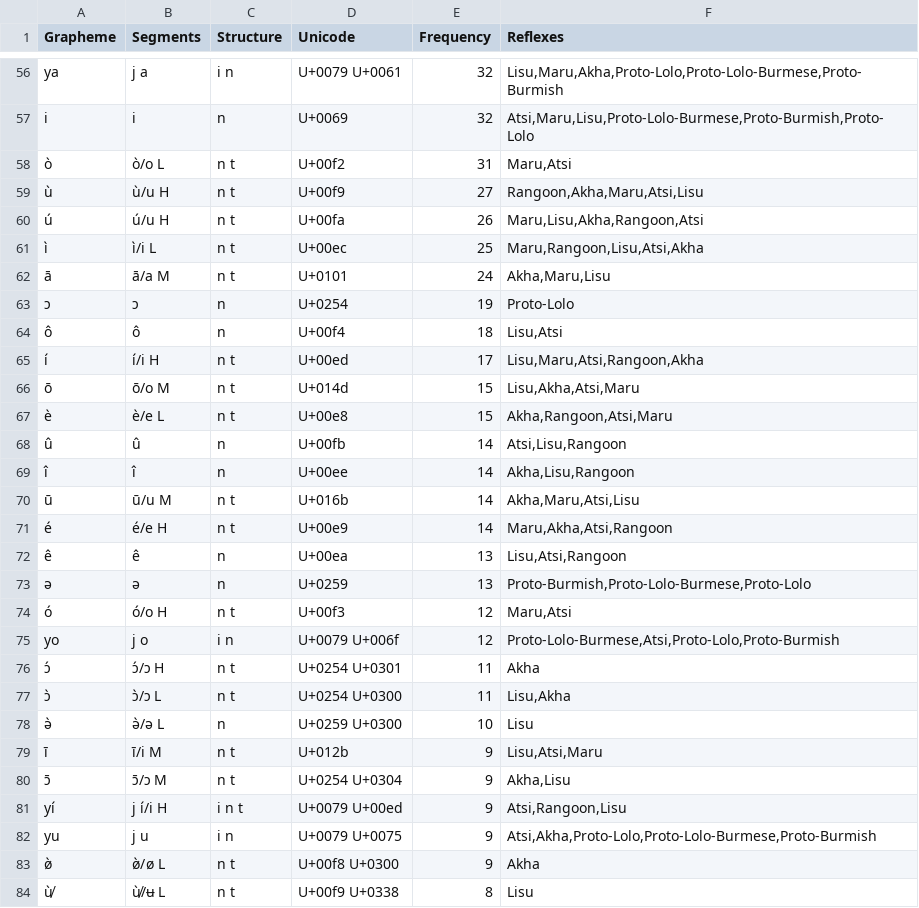
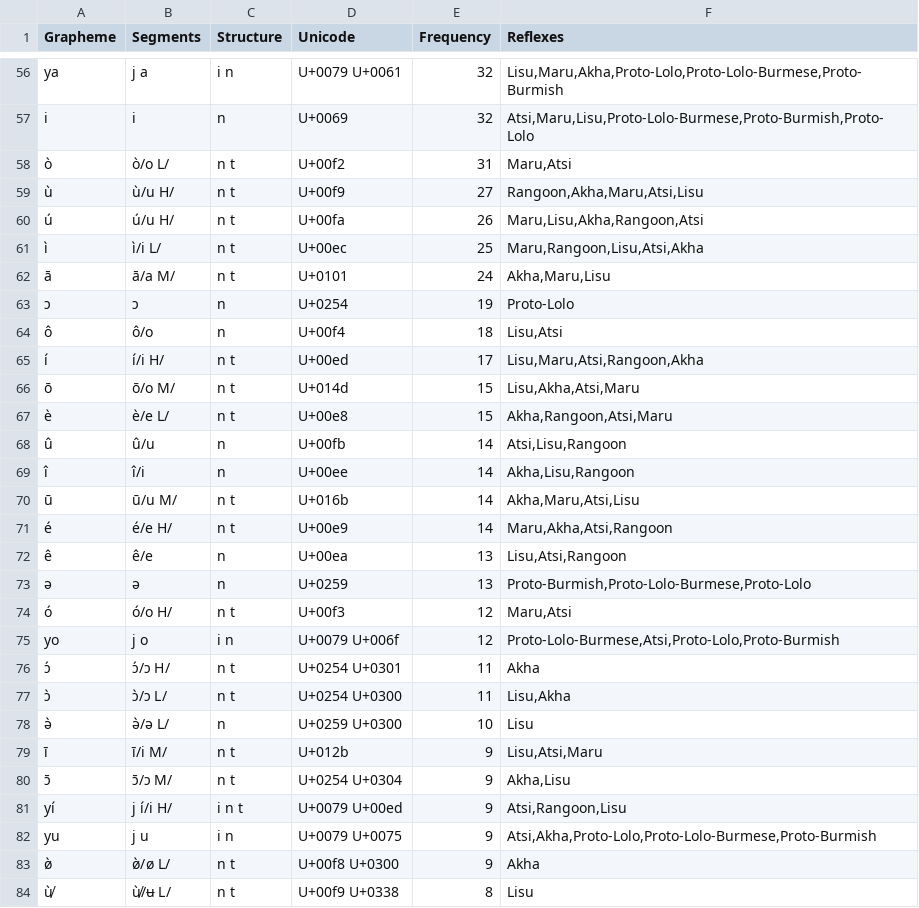
Before and after one commit to digling/burmish, a TSV file: datasets/Burling1967/orthography.tsv, drawn as a sheet; only a part is shown, gaps mark what is left out; the diff covers the shown part only.

```diff
--- a/datasets/Burling1967/orthography.tsv
+++ b/datasets/Burling1967/orthography.tsv
@@ -57,28 +57,28 @@ ya	j a	i n	U+0079 U+0061	32	Lisu,Maru,Akha,Proto-Lolo,Proto-Lolo-Burmese,Proto-B
 i	i	n	U+0069	32	Atsi,Maru,Lisu,Proto-Lolo-Burmese,Proto-Burmish,Proto-Lolo
-ò	ò/o L	n t	U+00f2	31	Maru,Atsi
-ù	ù/u H	n t	U+00f9	27	Rangoon,Akha,Maru,Atsi,Lisu
-ú	ú/u H	n t	U+00fa	26	Maru,Lisu,Akha,Rangoon,Atsi
-ì	ì/i L	n t	U+00ec	25	Maru,Rangoon,Lisu,Atsi,Akha
-ā	ā/a M	n t	U+0101	24	Akha,Maru,Lisu
+ò	ò/o L/	n t	U+00f2	31	Maru,Atsi
+ù	ù/u H/	n t	U+00f9	27	Rangoon,Akha,Maru,Atsi,Lisu
+ú	ú/u H/	n t	U+00fa	26	Maru,Lisu,Akha,Rangoon,Atsi
+ì	ì/i L/	n t	U+00ec	25	Maru,Rangoon,Lisu,Atsi,Akha
+ā	ā/a M/	n t	U+0101	24	Akha,Maru,Lisu
 ɔ	ɔ	n	U+0254	19	Proto-Lolo
-ô	ô	n	U+00f4	18	Lisu,Atsi
-í	í/i H	n t	U+00ed	17	Lisu,Maru,Atsi,Rangoon,Akha
-ō	ō/o M	n t	U+014d	15	Lisu,Akha,Atsi,Maru
-è	è/e L	n t	U+00e8	15	Akha,Rangoon,Atsi,Maru
-û	û	n	U+00fb	14	Atsi,Lisu,Rangoon
-î	î	n	U+00ee	14	Akha,Lisu,Rangoon
-ū	ū/u M	n t	U+016b	14	Akha,Maru,Atsi,Lisu
-é	é/e H	n t	U+00e9	14	Maru,Akha,Atsi,Rangoon
-ê	ê	n	U+00ea	13	Lisu,Atsi,Rangoon
+ô	ô/o	n	U+00f4	18	Lisu,Atsi
+í	í/i H/	n t	U+00ed	17	Lisu,Maru,Atsi,Rangoon,Akha
+ō	ō/o M/	n t	U+014d	15	Lisu,Akha,Atsi,Maru
+è	è/e L/	n t	U+00e8	15	Akha,Rangoon,Atsi,Maru
+û	û/u	n	U+00fb	14	Atsi,Lisu,Rangoon
+î	î/i	n	U+00ee	14	Akha,Lisu,Rangoon
+ū	ū/u M/	n t	U+016b	14	Akha,Maru,Atsi,Lisu
+é	é/e H/	n t	U+00e9	14	Maru,Akha,Atsi,Rangoon
+ê	ê/e	n	U+00ea	13	Lisu,Atsi,Rangoon
 ə	ə	n	U+0259	13	Proto-Burmish,Proto-Lolo-Burmese,Proto-Lolo
-ó	ó/o H	n t	U+00f3	12	Maru,Atsi
+ó	ó/o H/	n t	U+00f3	12	Maru,Atsi
 yo	j o	i n	U+0079 U+006f	12	Proto-Lolo-Burmese,Atsi,Proto-Lolo,Proto-Burmish
-ɔ́	ɔ́/ɔ H	n t	U+0254 U+0301	11	Akha
-ɔ̀	ɔ̀/ɔ L	n t	U+0254 U+0300	11	Lisu,Akha
-ə̀	ə̀/ə L	n	U+0259 U+0300	10	Lisu
-ī	ī/i M	n t	U+012b	9	Lisu,Atsi,Maru
-ɔ̄	ɔ̄/ɔ M	n t	U+0254 U+0304	9	Akha,Lisu
-yí	j í/i H	i n t	U+0079 U+00ed	9	Atsi,Rangoon,Lisu
+ɔ́	ɔ́/ɔ H/	n t	U+0254 U+0301	11	Akha
+ɔ̀	ɔ̀/ɔ L/	n t	U+0254 U+0300	11	Lisu,Akha
+ə̀	ə̀/ə L/	n	U+0259 U+0300	10	Lisu
+ī	ī/i M/	n t	U+012b	9	Lisu,Atsi,Maru
+ɔ̄	ɔ̄/ɔ M/	n t	U+0254 U+0304	9	Akha,Lisu
+yí	j í/i H/	i n t	U+0079 U+00ed	9	Atsi,Rangoon,Lisu
 yu	j u	i n	U+0079 U+0075	9	Atsi,Akha,Proto-Lolo,Proto-Lolo-Burmese,Proto-Burmish
-ø̀	ø̀/ø L	n t	U+00f8 U+0300	9	Akha
-ù̸	ù̸/ʉ L	n t	U+00f9 U+0338	8	Lisu
+ø̀	ø̀/ø L/	n t	U+00f8 U+0300	9	Akha
+ù̸	ù̸/ʉ L/	n t	U+00f9 U+0338	8	Lisu
```
Also changed, not shown: 99 edited cells elsewhere in this file.
